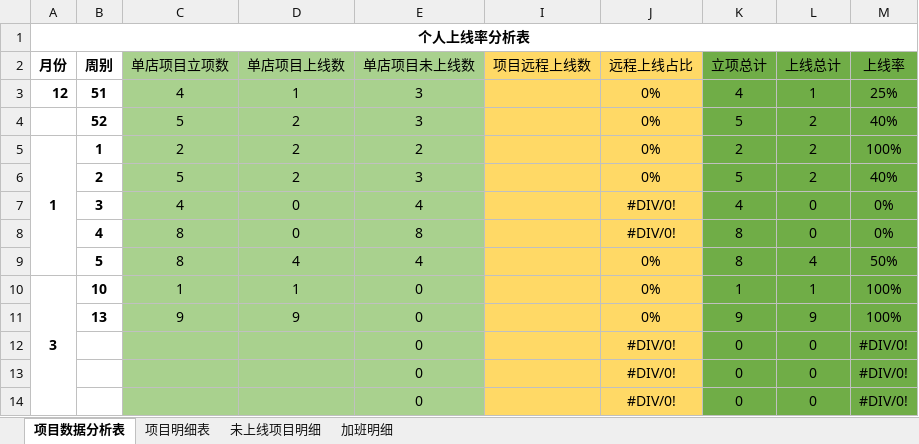
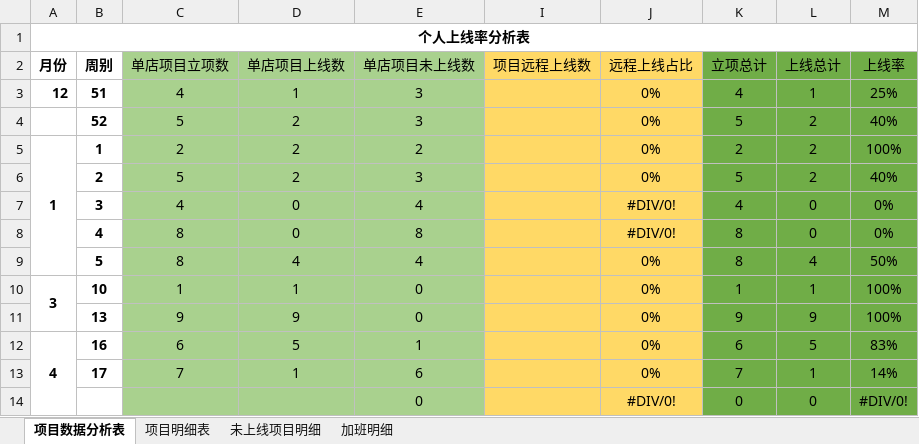
Before and after one commit to zhanglei601396810/NanJing, an Excel workbook: 周数据/《个人上线率统计表》-杨磊.xlsx, sheet 项目数据分析表, drawn as a sheet; values as stored, in another font and other column widths than the file's, no borders; removed rows and columns are numbered as before the commit, all else as after; the diff names each change by its address in the sheet, - before the commit and + after, or states it on an @@ line.

```diff
--- a/周数据/《个人上线率统计表》-杨磊.xlsx (sheet 项目数据分析表)
+++ b/周数据/《个人上线率统计表》-杨磊.xlsx (sheet 项目数据分析表)
-A10:A14 merged
+A10:A11 merged
-row 12:  |  |  |  | 0 |  | #DIV/0! | 0 | 0 | #DIV/0!
-row 13:  |  |  |  | 0 |  | #DIV/0! | 0 | 0 | #DIV/0!
+row 12: 4 | 16 | 6 | 5 | 1 |  | 0% | 6 | 5 | 83%
+row 13:  | 17 | 7 | 1 | 6 |  | 0% | 7 | 1 | 14%
```
Also changed, not shown: sheet 项目明细表, sheet 未上线项目明细, sheet 加班明细.
